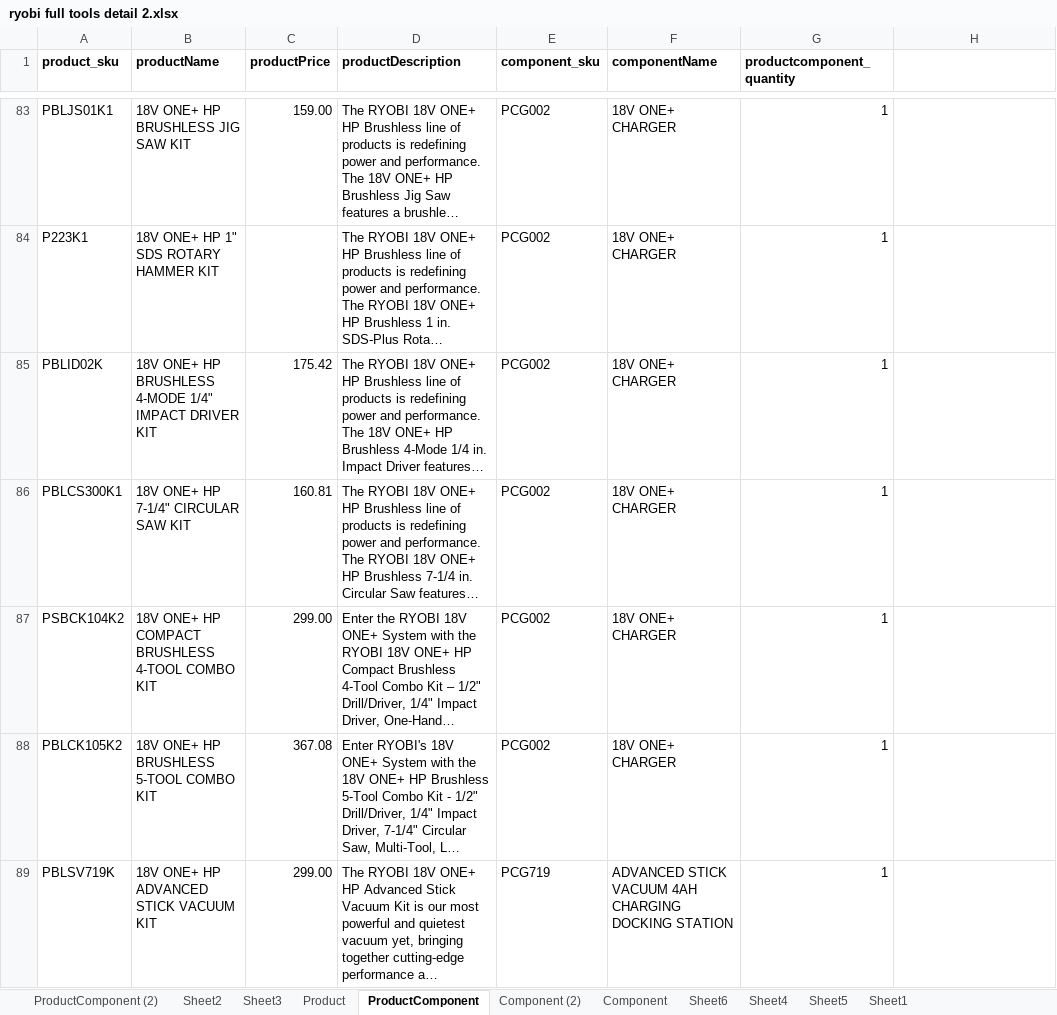
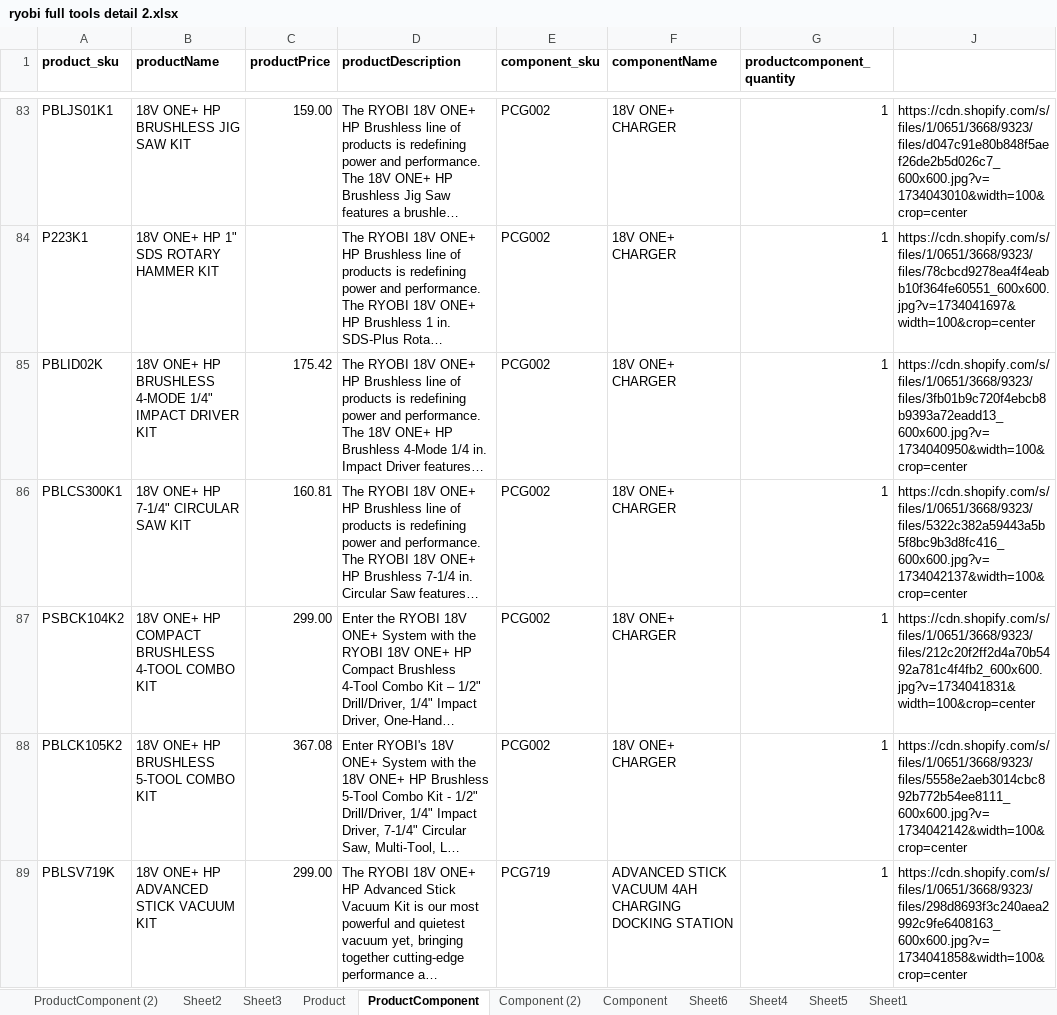
Before and after one commit to tooldecoded/tooldecoded_1_0, an Excel workbook: dataimport/ryobi full tools detail 2.xlsx, sheet ProductComponent, drawn as a sheet; only a part is shown, gaps mark what is left out; long unchanged cells end in …; values as stored, in another font and other column widths than the file's, no borders; addresses are those after the commit; the diff covers the shown part only; the diff names each change by its address in the sheet, - before the commit and + after, or states it on an @@ line.

```diff
--- a/dataimport/ryobi full tools detail 2.xlsx (sheet ProductComponent)
+++ b/dataimport/ryobi full tools detail 2.xlsx (sheet ProductComponent)
-J83: (empty)
+J83: https://cdn.shopify.com/s/files/1/0651/3668/9323/files/d047c91e80b848f5aef26de2b5d026c7_600x600.jpg?v=1734043010&width=100&crop=center
-J84: (empty)
+J84: https://cdn.shopify.com/s/files/1/0651/3668/9323/files/78cbcd9278ea4f4eabb10f364fe60551_600x600.jpg?v=1734041697&width=100&crop=center
-J85: (empty)
+J85: https://cdn.shopify.com/s/files/1/0651/3668/9323/files/3fb01b9c720f4ebcb8b9393a72eadd13_600x600.jpg?v=1734040950&width=100&crop=center
-J86: (empty)
+J86: https://cdn.shopify.com/s/files/1/0651/3668/9323/files/5322c382a59443a5b5f8bc9b3d8fc416_600x600.jpg?v=1734042137&width=100&crop=center
-J87: (empty)
+J87: https://cdn.shopify.com/s/files/1/0651/3668/9323/files/212c20f2ff2d4a70b5492a781c4f4fb2_600x600.jpg?v=1734041831&width=100&crop=center
-J88: (empty)
+J88: https://cdn.shopify.com/s/files/1/0651/3668/9323/files/5558e2aeb3014cbc892b772b54ee8111_600x600.jpg?v=1734042142&width=100&crop=center
-J89: (empty)
+J89: https://cdn.shopify.com/s/files/1/0651/3668/9323/files/298d8693f3c240aea2992c9fe6408163_600x600.jpg?v=1734041858&width=100&crop=center
```
Also changed, not shown: 898 edited cells elsewhere in this sheet, sheet Component, formulas that keep their value, 12 other files.
